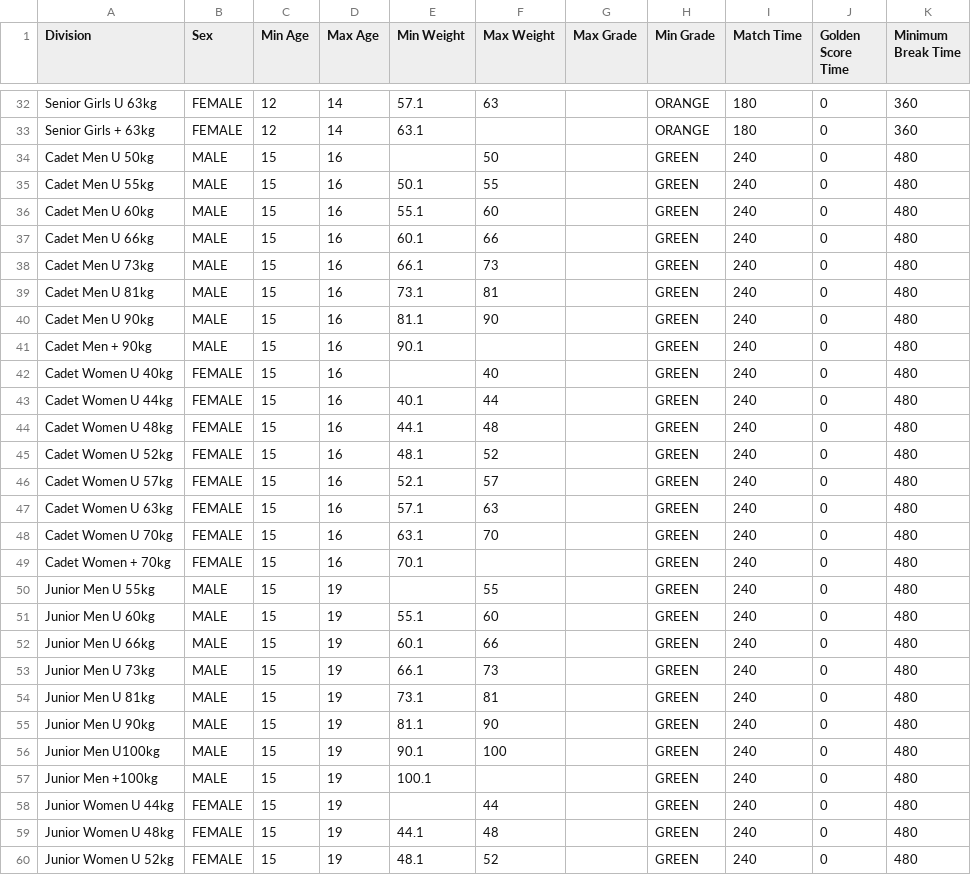
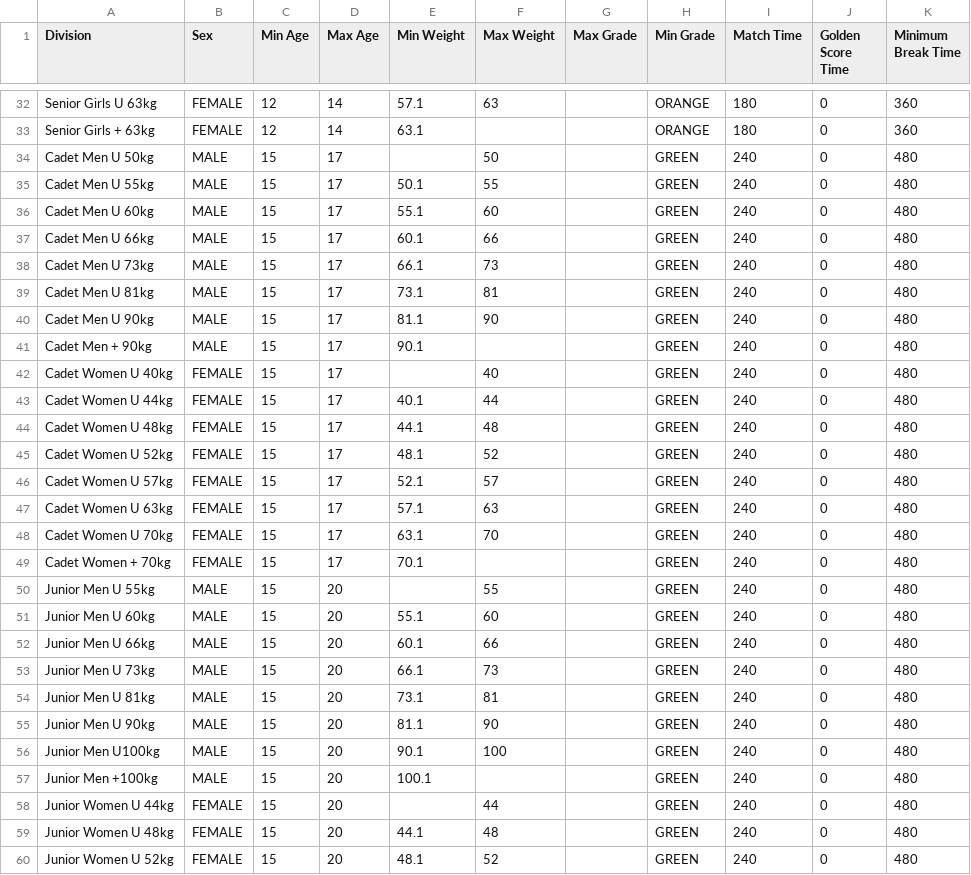
Before and after one commit to ammojamo/Judo-Event-Manager, a CSV file: resources/division/JFA_divisions.csv, drawn as a sheet; only a part is shown, gaps mark what is left out; the diff covers the shown part only.

```diff
--- a/resources/division/JFA_divisions.csv
+++ b/resources/division/JFA_divisions.csv
@@ -33,28 +33,28 @@ Senior Girls U 63kg,FEMALE,12,14,57.1,63,,ORANGE,180,0,360
 Senior Girls + 63kg,FEMALE,12,14,63.1,,,ORANGE,180,0,360
-Cadet Men U 50kg,MALE,15,16,,50,,GREEN,240,0,480
-Cadet Men U 55kg,MALE,15,16,50.1,55,,GREEN,240,0,480
-Cadet Men U 60kg,MALE,15,16,55.1,60,,GREEN,240,0,480
-Cadet Men U 66kg,MALE,15,16,60.1,66,,GREEN,240,0,480
-Cadet Men U 73kg,MALE,15,16,66.1,73,,GREEN,240,0,480
-Cadet Men U 81kg,MALE,15,16,73.1,81,,GREEN,240,0,480
-Cadet Men U 90kg,MALE,15,16,81.1,90,,GREEN,240,0,480
-Cadet Men + 90kg,MALE,15,16,90.1,,,GREEN,240,0,480
-Cadet Women U 40kg,FEMALE,15,16,,40,,GREEN,240,0,480
-Cadet Women U 44kg,FEMALE,15,16,40.1,44,,GREEN,240,0,480
-Cadet Women U 48kg,FEMALE,15,16,44.1,48,,GREEN,240,0,480
-Cadet Women U 52kg,FEMALE,15,16,48.1,52,,GREEN,240,0,480
-Cadet Women U 57kg,FEMALE,15,16,52.1,57,,GREEN,240,0,480
-Cadet Women U 63kg,FEMALE,15,16,57.1,63,,GREEN,240,0,480
-Cadet Women U 70kg,FEMALE,15,16,63.1,70,,GREEN,240,0,480
-Cadet Women + 70kg,FEMALE,15,16,70.1,,,GREEN,240,0,480
-Junior Men U 55kg,MALE,15,19,,55,,GREEN,240,0,480
-Junior Men U 60kg,MALE,15,19,55.1,60,,GREEN,240,0,480
-Junior Men U 66kg,MALE,15,19,60.1,66,,GREEN,240,0,480
-Junior Men U 73kg,MALE,15,19,66.1,73,,GREEN,240,0,480
-Junior Men U 81kg,MALE,15,19,73.1,81,,GREEN,240,0,480
-Junior Men U 90kg,MALE,15,19,81.1,90,,GREEN,240,0,480
-Junior Men U100kg,MALE,15,19,90.1,100,,GREEN,240,0,480
-Junior Men +100kg,MALE,15,19,100.1,,,GREEN,240,0,480
-Junior Women U 44kg,FEMALE,15,19,,44,,GREEN,240,0,480
-Junior Women U 48kg,FEMALE,15,19,44.1,48,,GREEN,240,0,480
-Junior Women U 52kg,FEMALE,15,19,48.1,52,,GREEN,240,0,480
+Cadet Men U 50kg,MALE,15,17,,50,,GREEN,240,0,480
+Cadet Men U 55kg,MALE,15,17,50.1,55,,GREEN,240,0,480
+Cadet Men U 60kg,MALE,15,17,55.1,60,,GREEN,240,0,480
+Cadet Men U 66kg,MALE,15,17,60.1,66,,GREEN,240,0,480
+Cadet Men U 73kg,MALE,15,17,66.1,73,,GREEN,240,0,480
+Cadet Men U 81kg,MALE,15,17,73.1,81,,GREEN,240,0,480
+Cadet Men U 90kg,MALE,15,17,81.1,90,,GREEN,240,0,480
+Cadet Men + 90kg,MALE,15,17,90.1,,,GREEN,240,0,480
+Cadet Women U 40kg,FEMALE,15,17,,40,,GREEN,240,0,480
+Cadet Women U 44kg,FEMALE,15,17,40.1,44,,GREEN,240,0,480
+Cadet Women U 48kg,FEMALE,15,17,44.1,48,,GREEN,240,0,480
+Cadet Women U 52kg,FEMALE,15,17,48.1,52,,GREEN,240,0,480
+Cadet Women U 57kg,FEMALE,15,17,52.1,57,,GREEN,240,0,480
+Cadet Women U 63kg,FEMALE,15,17,57.1,63,,GREEN,240,0,480
+Cadet Women U 70kg,FEMALE,15,17,63.1,70,,GREEN,240,0,480
+Cadet Women + 70kg,FEMALE,15,17,70.1,,,GREEN,240,0,480
+Junior Men U 55kg,MALE,15,20,,55,,GREEN,240,0,480
+Junior Men U 60kg,MALE,15,20,55.1,60,,GREEN,240,0,480
+Junior Men U 66kg,MALE,15,20,60.1,66,,GREEN,240,0,480
+Junior Men U 73kg,MALE,15,20,66.1,73,,GREEN,240,0,480
+Junior Men U 81kg,MALE,15,20,73.1,81,,GREEN,240,0,480
+Junior Men U 90kg,MALE,15,20,81.1,90,,GREEN,240,0,480
+Junior Men U100kg,MALE,15,20,90.1,100,,GREEN,240,0,480
+Junior Men +100kg,MALE,15,20,100.1,,,GREEN,240,0,480
+Junior Women U 44kg,FEMALE,15,20,,44,,GREEN,240,0,480
+Junior Women U 48kg,FEMALE,15,20,44.1,48,,GREEN,240,0,480
+Junior Women U 52kg,FEMALE,15,20,48.1,52,,GREEN,240,0,480
```
Also changed, not shown: 5 edited cells elsewhere in this file, 21 other files.
